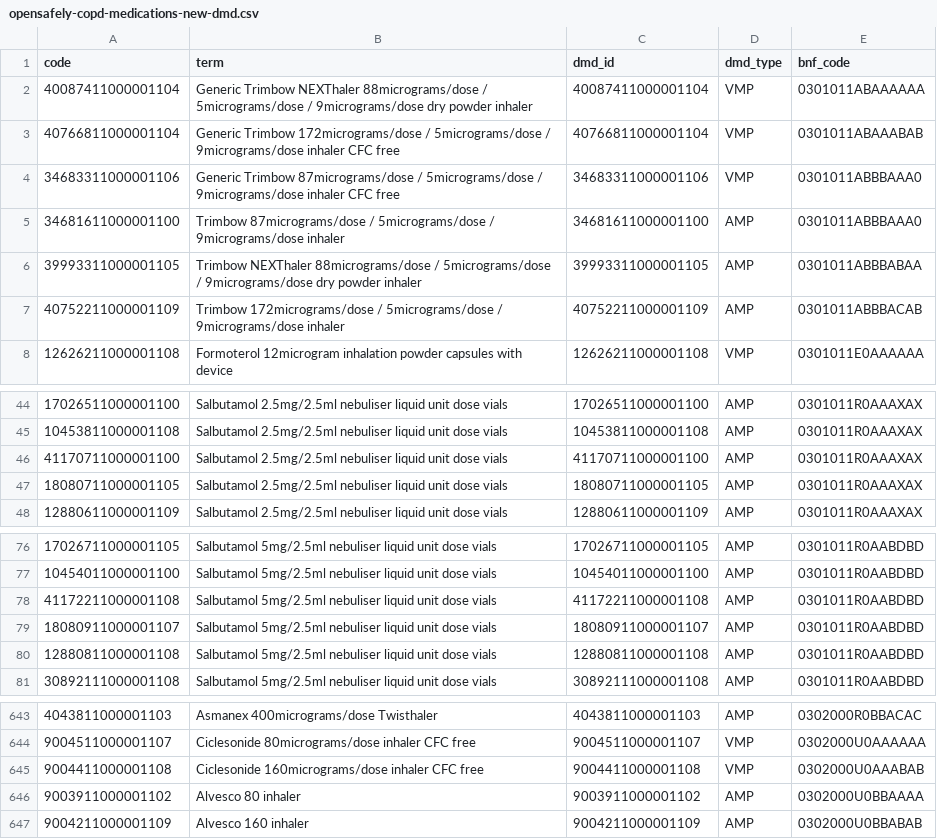
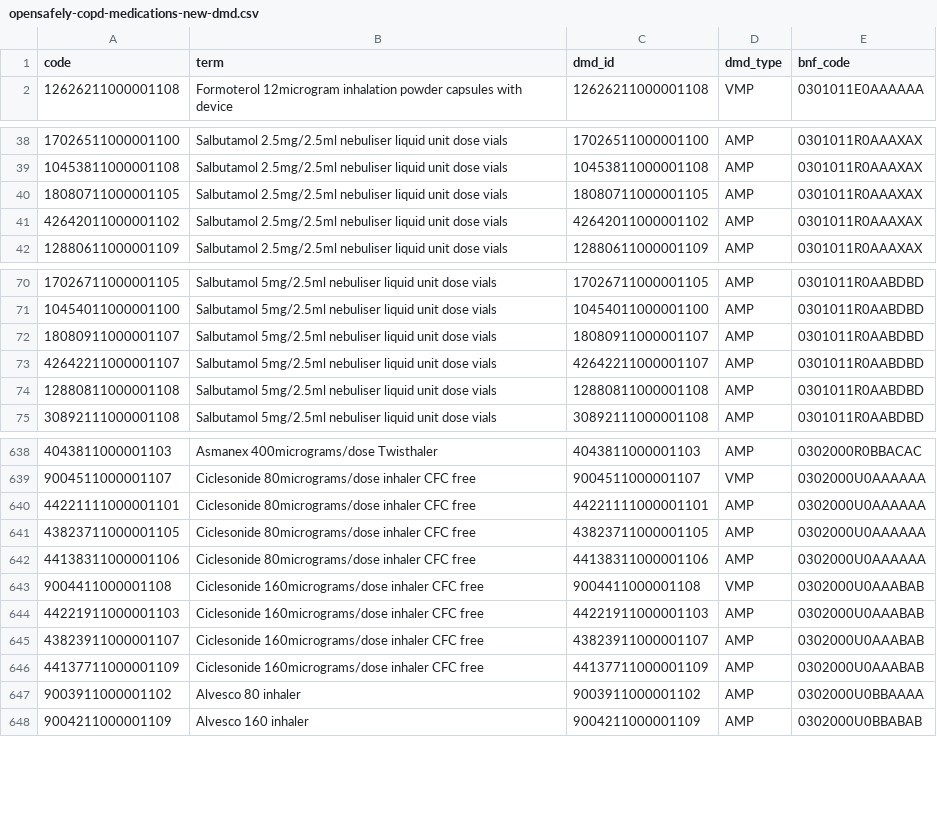
Before and after one commit to REDUCE-HF/reducehf, a CSV file: codelists/opensafely-copd-medications-new-dmd.csv, drawn as a sheet; only a part is shown, gaps mark what is left out; the diff covers the shown part only.

```diff
--- a/codelists/opensafely-copd-medications-new-dmd.csv
+++ b/codelists/opensafely-copd-medications-new-dmd.csv
@@ -1,8 +1,2 @@
 code,term,dmd_id,dmd_type,bnf_code
-40087411000001104,Generic Trimbow NEXThaler 88micrograms/dose / 5micrograms/dose / 9micrograms/dose dry powder inhaler,40087411000001104,VMP,0301011ABAAAAAA
-40766811000001104,Generic Trimbow 172micrograms/dose / 5micrograms/dose / 9micrograms/dose inhaler CFC free,40766811000001104,VMP,0301011ABAAABAB
-34683311000001106,Generic Trimbow 87micrograms/dose / 5micrograms/dose / 9micrograms/dose inhaler CFC free,34683311000001106,VMP,0301011ABBBAAA0
-34681611000001100,Trimbow 87micrograms/dose / 5micrograms/dose / 9micrograms/dose inhaler,34681611000001100,AMP,0301011ABBBAAA0
-39993311000001105,Trimbow NEXThaler 88micrograms/dose / 5micrograms/dose / 9micrograms/dose dry powder inhaler,39993311000001105,AMP,0301011ABBBABAA
-40752211000001109,Trimbow 172micrograms/dose / 5micrograms/dose / 9micrograms/dose inhaler,40752211000001109,AMP,0301011ABBBACAB
 12626211000001108,Formoterol 12microgram inhalation powder capsules with device,12626211000001108,VMP,0301011E0AAAAAA
@@ -45,4 +39,4 @@ code,term,dmd_id,dmd_type,bnf_code
 10453811000001108,Salbutamol 2.5mg/2.5ml nebuliser liquid unit dose vials,10453811000001108,AMP,0301011R0AAAXAX
-41170711000001100,Salbutamol 2.5mg/2.5ml nebuliser liquid unit dose vials,41170711000001100,AMP,0301011R0AAAXAX
 18080711000001105,Salbutamol 2.5mg/2.5ml nebuliser liquid unit dose vials,18080711000001105,AMP,0301011R0AAAXAX
+42642011000001102,Salbutamol 2.5mg/2.5ml nebuliser liquid unit dose vials,42642011000001102,AMP,0301011R0AAAXAX
 12880611000001109,Salbutamol 2.5mg/2.5ml nebuliser liquid unit dose vials,12880611000001109,AMP,0301011R0AAAXAX
@@ -77,4 +71,4 @@ code,term,dmd_id,dmd_type,bnf_code
 10454011000001100,Salbutamol 5mg/2.5ml nebuliser liquid unit dose vials,10454011000001100,AMP,0301011R0AABDBD
-41172211000001108,Salbutamol 5mg/2.5ml nebuliser liquid unit dose vials,41172211000001108,AMP,0301011R0AABDBD
 18080911000001107,Salbutamol 5mg/2.5ml nebuliser liquid unit dose vials,18080911000001107,AMP,0301011R0AABDBD
+42642211000001107,Salbutamol 5mg/2.5ml nebuliser liquid unit dose vials,42642211000001107,AMP,0301011R0AABDBD
 12880811000001108,Salbutamol 5mg/2.5ml nebuliser liquid unit dose vials,12880811000001108,AMP,0301011R0AABDBD
@@ -644,3 +639,9 @@ code,term,dmd_id,dmd_type,bnf_code
 9004511000001107,Ciclesonide 80micrograms/dose inhaler CFC free,9004511000001107,VMP,0302000U0AAAAAA
+44221111000001101,Ciclesonide 80micrograms/dose inhaler CFC free,44221111000001101,AMP,0302000U0AAAAAA
+43823711000001105,Ciclesonide 80micrograms/dose inhaler CFC free,43823711000001105,AMP,0302000U0AAAAAA
+44138311000001106,Ciclesonide 80micrograms/dose inhaler CFC free,44138311000001106,AMP,0302000U0AAAAAA
 9004411000001108,Ciclesonide 160micrograms/dose inhaler CFC free,9004411000001108,VMP,0302000U0AAABAB
+44221911000001103,Ciclesonide 160micrograms/dose inhaler CFC free,44221911000001103,AMP,0302000U0AAABAB
+43823911000001107,Ciclesonide 160micrograms/dose inhaler CFC free,43823911000001107,AMP,0302000U0AAABAB
+44137711000001109,Ciclesonide 160micrograms/dose inhaler CFC free,44137711000001109,AMP,0302000U0AAABAB
 9003911000001102,Alvesco 80 inhaler,9003911000001102,AMP,0302000U0BBAAAA
```
Also changed, not shown: 3 added rows, 2 removed rows and 3 edited cells elsewhere in this file, codelists/primis-covid19-vacc-uptake-sev_mental.csv, 32 other files.
